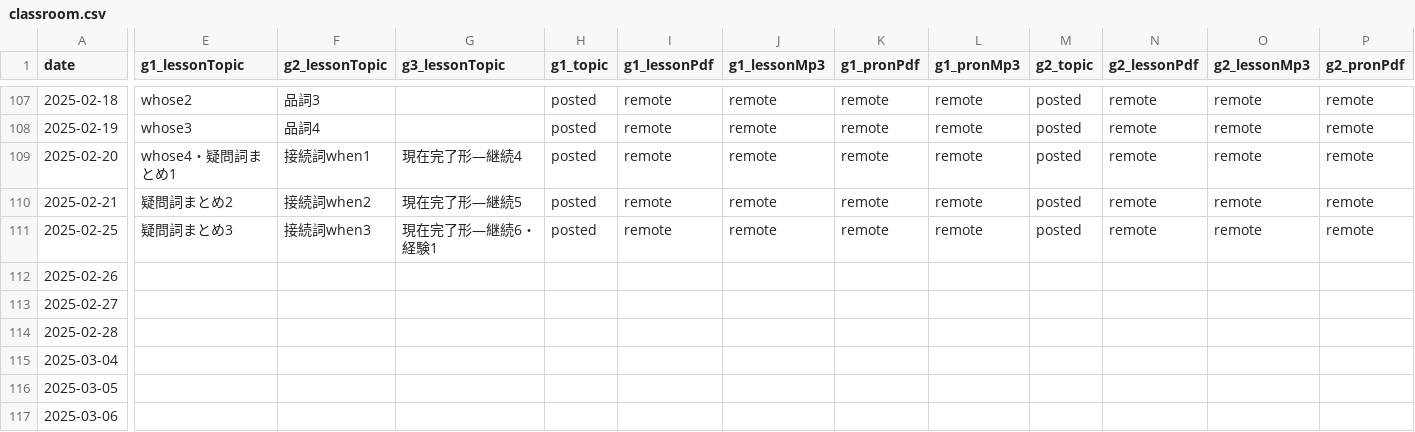
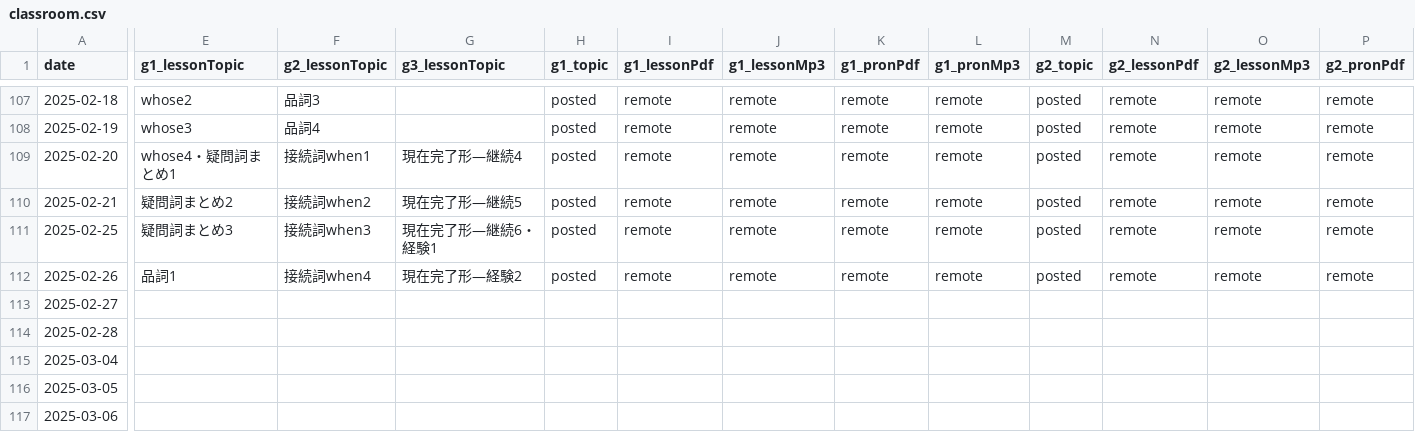
Before and after one commit to iotsuka1958/english_slides, a CSV file: classroom.csv, drawn as a sheet; only a part is shown, gaps mark what is left out; the diff covers the shown part only; the diff names each change by its address in the sheet, - before the commit and + after, or states it on an @@ line.

```diff
--- a/classroom.csv
+++ b/classroom.csv
-E112 (g1_lessonTopic): (empty)
+E112 (g1_lessonTopic): 品詞1
-F112 (g2_lessonTopic): (empty)
+F112 (g2_lessonTopic): 接続詞when4
-G112 (g3_lessonTopic): (empty)
+G112 (g3_lessonTopic): 現在完了形—経験2
-H112 (g1_topic): (empty)
+H112 (g1_topic): posted
-I112 (g1_lessonPdf): (empty)
+I112 (g1_lessonPdf): remote
-J112 (g1_lessonMp3): (empty)
+J112 (g1_lessonMp3): remote
-K112 (g1_pronPdf): (empty)
+K112 (g1_pronPdf): remote
-L112 (g1_pronMp3): (empty)
+L112 (g1_pronMp3): remote
-M112 (g2_topic): (empty)
+M112 (g2_topic): posted
-N112 (g2_lessonPdf): (empty)
+N112 (g2_lessonPdf): remote
-O112 (g2_lessonMp3): (empty)
+O112 (g2_lessonMp3): remote
-P112 (g2_pronPdf): (empty)
+P112 (g2_pronPdf): remote
```
Also changed, not shown: 6 edited cells elsewhere in this file, work_log.csv, 7 other files.
